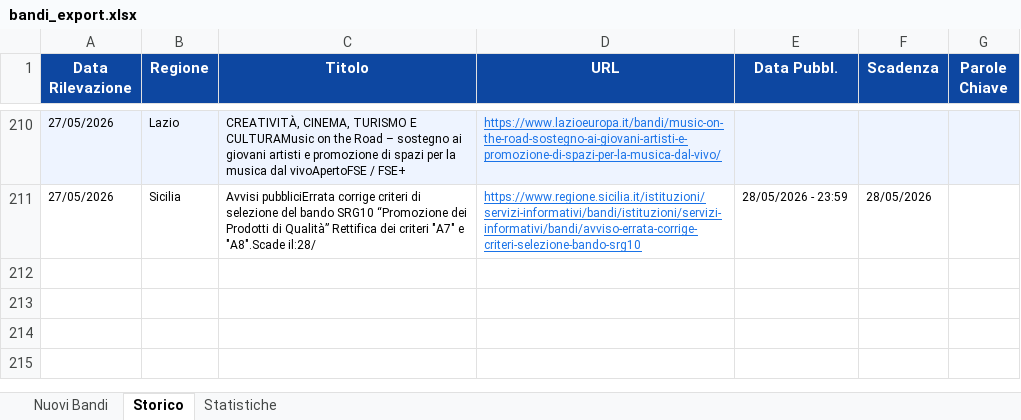
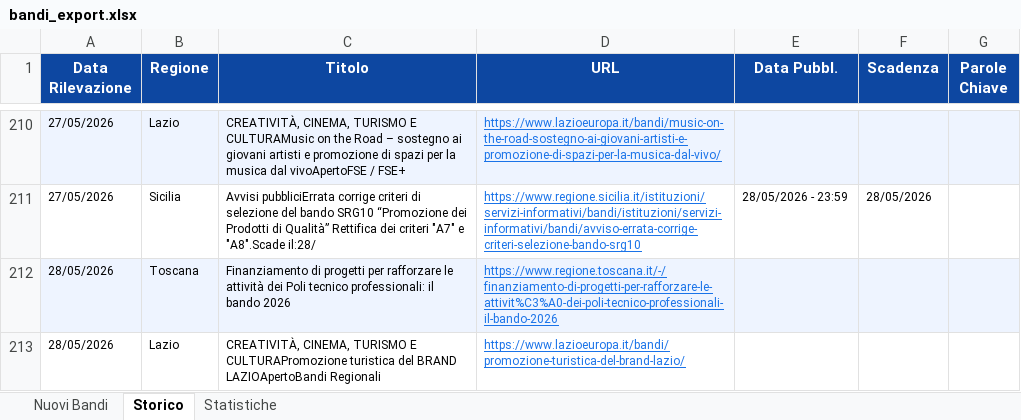
Before and after one commit to cdalvise/bandi-monitor, an Excel workbook: data/bandi_export.xlsx, sheet Storico, drawn as a sheet; only a part is shown, gaps mark what is left out; values as stored, in another font and other column widths than the file's, no borders; the diff names each change by its address in the sheet, - before the commit and + after, or states it on an @@ line.

```diff
--- a/data/bandi_export.xlsx (sheet Storico)
+++ b/data/bandi_export.xlsx (sheet Storico)
+row 212: 28/05/2026 | Toscana | Finanziamento di progetti per rafforzare le attività dei Poli tecnico professionali: il bando 2026 | https://www.regione.toscana.it/-/finanziamento-di-progetti-per-rafforzare-le-attivit%C3%A0-dei-poli-tecnico-professionali-il-bando-2026
+row 213: 28/05/2026 | Lazio | CREATIVITÀ, CINEMA, TURISMO E CULTURAPromozione turistica del BRAND LAZIOApertoBandi Regionali | https://www.lazioeuropa.it/bandi/promozione-turistica-del-brand-lazio/
```
Also changed, not shown: sheet Nuovi Bandi, sheet Statistiche, 1 other file.
